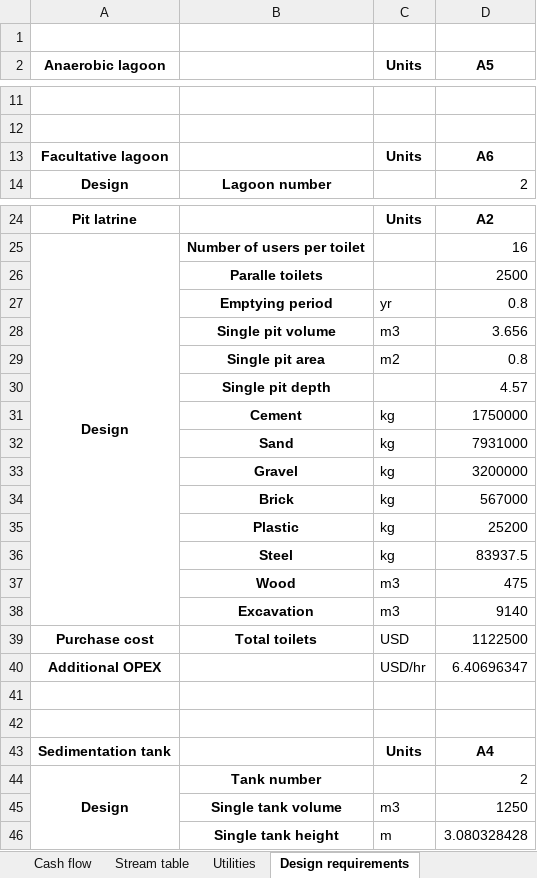
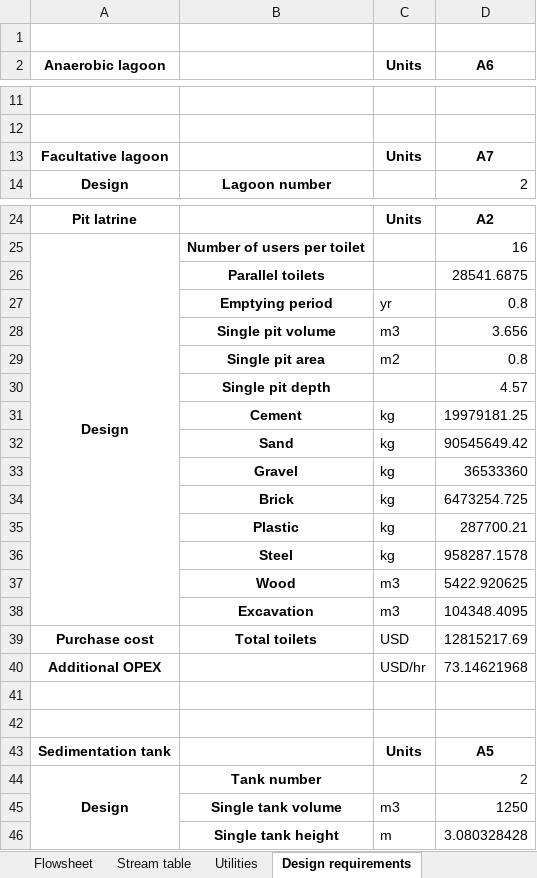
Before and after one commit to QSD-Group/QSDsan, an Excel workbook: qsdsan/systems/bwaise/results/sysA.xlsx, sheet Design requirements, drawn as a sheet; only a part is shown, gaps mark what is left out; values as stored, in another font and other column widths than the file's, no borders; removed rows and columns are numbered as before the commit, all else as after; the diff covers the shown part only; the diff names each change by its address in the sheet, - before the commit and + after, or states it on an @@ line.

```diff
--- a/qsdsan/systems/bwaise/results/sysA.xlsx (sheet Design requirements)
+++ b/qsdsan/systems/bwaise/results/sysA.xlsx (sheet Design requirements)
-sheet tab: Cash flow
-D2: A5
+D2: A6
-D13 (A6): A6
+D13 (A6): A7
-row 26:  | Paralle toilets |  | 2500
+row 26:  | Parallel toilets |  | 28541.6875
-D31 (A6): 1750000
+D31 (A6): 19979181.25
-D32 (A6): 7931000
+D32 (A6): 90545649.42
-D33 (A6): 3200000
+D33 (A6): 36533360
-D34 (A6): 567000
+D34 (A6): 6473254.725
-D35 (A6): 25200
+D35 (A6): 287700.21
-D36 (A6): 83937.5
+D36 (A6): 958287.1578
-D37 (A6): 475
+D37 (A6): 5422.920625
-D38 (A6): 9140
+D38 (A6): 104348.4095
-D39 (A6): 1122500
+D39 (A6): 12815217.69
-D40 (A6): 6.40696347
+D40 (A6): 73.14621968
-D43 (A6): A4
+D43 (A6): A5
```
Also changed, not shown: 2 removed rows and 4 edited cells elsewhere in this sheet, sheet Stream table, other sheet tabs, charts or pictures, qsdsan/data/_impact_item.xlsx, 17 other files.
